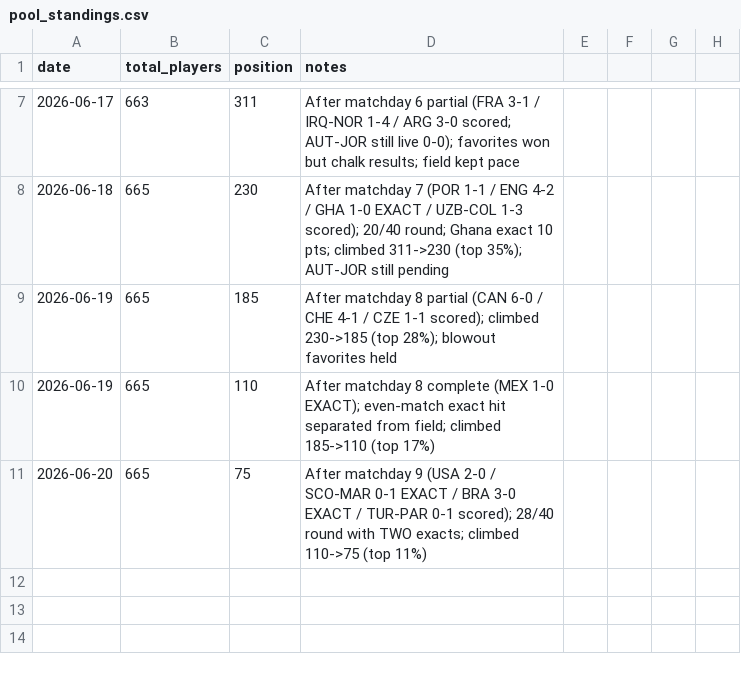
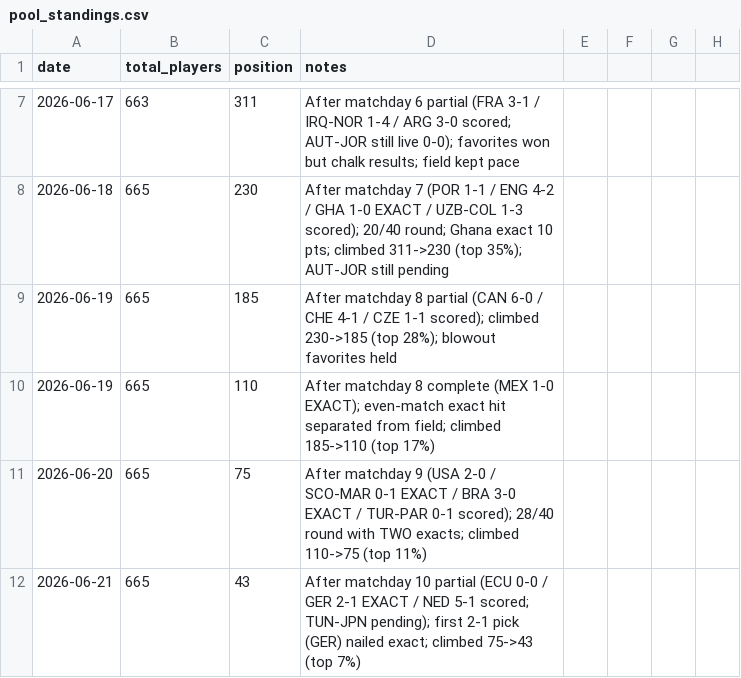
Before and after one commit to julianher/worldcup-2026-polla, a CSV file: data/pool_standings.csv, drawn as a sheet; only a part is shown, gaps mark what is left out.

```diff
--- a/data/pool_standings.csv
+++ b/data/pool_standings.csv
@@ -11 +11,2 @@ date,total_players,position,notes
 2026-06-20,665,75,After matchday 9 (USA 2-0 / SCO-MAR 0-1 EXACT / BRA 3-0 EXACT / TUR-PAR 0-1 scored); 28/40 round with TWO exacts; climbed 110->75 (top 11%)
+2026-06-21,665,43,After matchday 10 partial (ECU 0-0 / GER 2-1 EXACT / NED 5-1 scored; TUN-JPN pending); first 2-1 pick (GER) nailed exact; climbed 75->43 (top 7%)
```
Also changed, not shown: data/match_odds_polymarket.csv.
